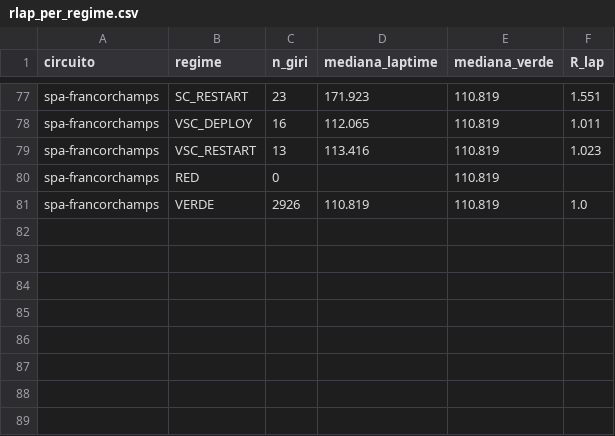
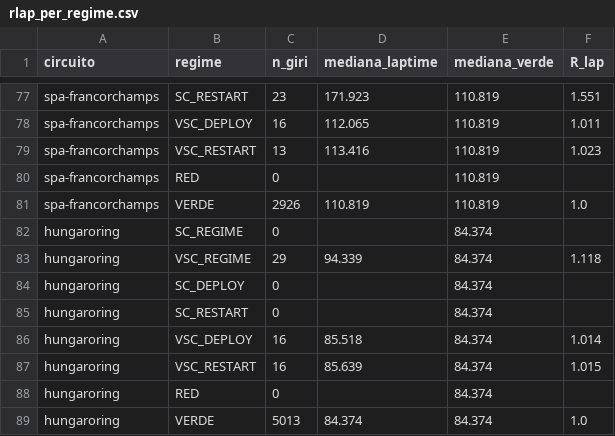
Before and after one commit to tommyieri/muretto-box-virtuale, a CSV file: data/rlap_per_regime.csv, drawn as a sheet; only a part is shown, gaps mark what is left out; the diff names each change by its address in the sheet, - before the commit and + after, or states it on an @@ line.

```diff
--- a/data/rlap_per_regime.csv
+++ b/data/rlap_per_regime.csv
+row 82: hungaroring | SC_REGIME | 0 |  | 84.374
+row 83: hungaroring | VSC_REGIME | 29 | 94.339 | 84.374 | 1.118
+row 84: hungaroring | SC_DEPLOY | 0 |  | 84.374
+row 85: hungaroring | SC_RESTART | 0 |  | 84.374
+row 86: hungaroring | VSC_DEPLOY | 16 | 85.518 | 84.374 | 1.014
+row 87: hungaroring | VSC_RESTART | 16 | 85.639 | 84.374 | 1.015
+row 88: hungaroring | RED | 0 |  | 84.374
+row 89: hungaroring | VERDE | 5013 | 84.374 | 84.374 | 1.0
```
Also changed, not shown: data/arrivi_2026.csv, data/degrado_gamma_linlog.csv, 33 other files.
